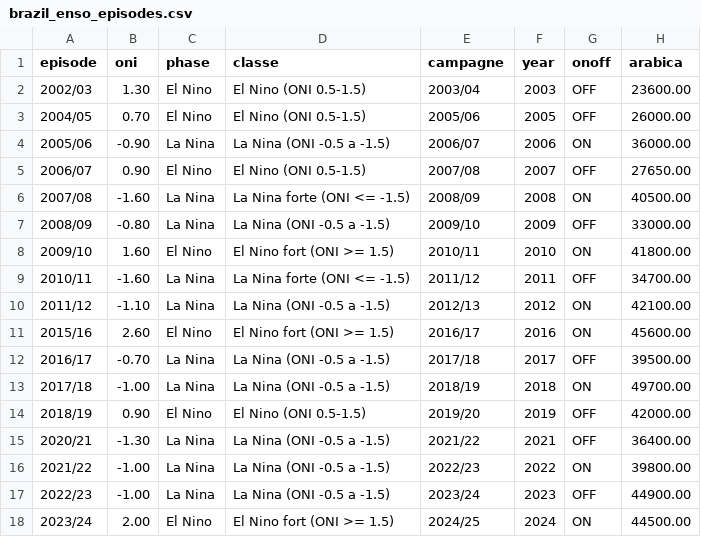
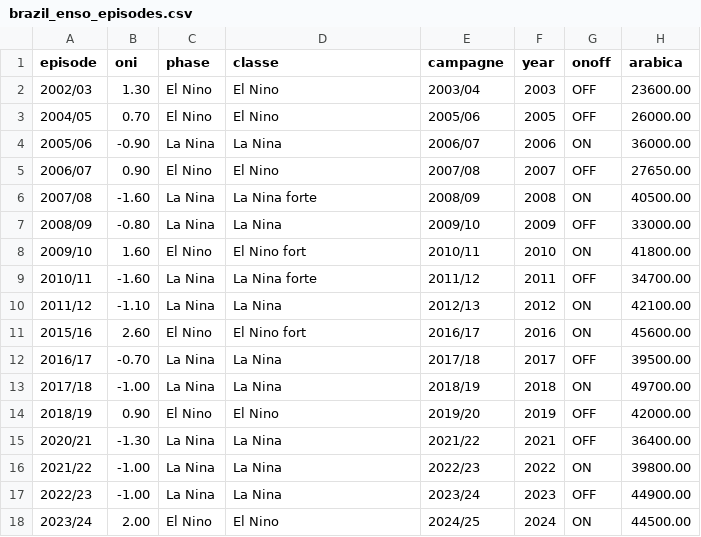
Before and after one commit to alissonkatymartinimoujawaz-hue/procafe, a CSV file: timeseries/output/enso/brazil_enso_episodes.csv, drawn as a sheet; only a part is shown; the diff names each change by its address in the sheet, - before the commit and + after, or states it on an @@ line.

```diff
--- a/timeseries/output/enso/brazil_enso_episodes.csv
+++ b/timeseries/output/enso/brazil_enso_episodes.csv
-D2:D3 (classe): El Nino (ONI 0.5-1.5)
+D2:D3 (classe): El Nino
-D4 (classe): La Nina (ONI -0.5 a -1.5)
+D4 (classe): La Nina
-D5 (classe): El Nino (ONI 0.5-1.5)
+D5 (classe): El Nino
-D6 (classe): La Nina forte (ONI <= -1.5)
+D6 (classe): La Nina forte
-D7 (classe): La Nina (ONI -0.5 a -1.5)
+D7 (classe): La Nina
-D8 (classe): El Nino fort (ONI >= 1.5)
+D8 (classe): El Nino fort
-D9 (classe): La Nina forte (ONI <= -1.5)
+D9 (classe): La Nina forte
-D10 (classe): La Nina (ONI -0.5 a -1.5)
+D10 (classe): La Nina
-D11 (classe): El Nino fort (ONI >= 1.5)
+D11 (classe): El Nino fort
-D12:D13 (classe): La Nina (ONI -0.5 a -1.5)
+D12:D13 (classe): La Nina
-D14 (classe): El Nino (ONI 0.5-1.5)
+D14 (classe): El Nino
-D15:D17 (classe): La Nina (ONI -0.5 a -1.5)
+D15:D17 (classe): La Nina
-D18 (classe): El Nino fort (ONI >= 1.5)
+D18 (classe): El Nino
```
Also changed, not shown: timeseries/output/enso/brazil_weather_by_phase.csv, timeseries/output/enso/enso_effects.csv, 4 other files.
